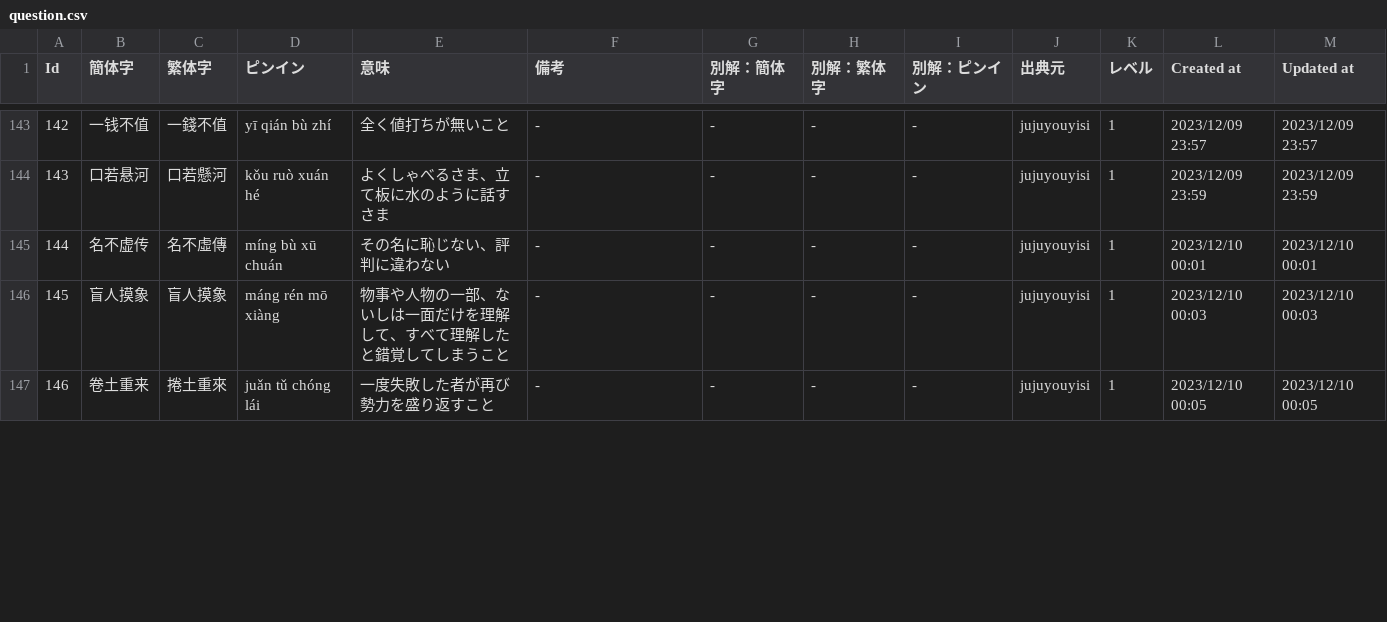
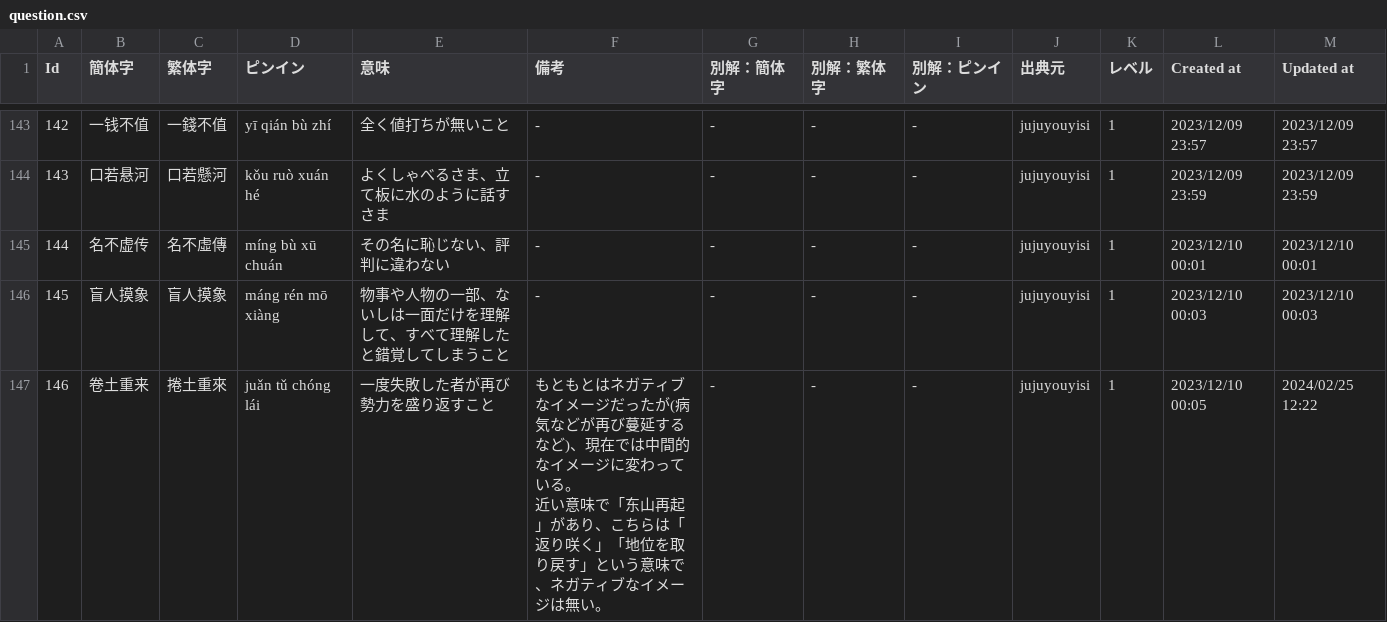
Before and after one commit to naqprog/chengyu_test, a CSV file: src/db/seeds_data/question.csv, drawn as a sheet; only a part is shown, gaps mark what is left out; the diff covers the shown part only.

```diff
--- a/src/db/seeds_data/question.csv
+++ b/src/db/seeds_data/question.csv
@@ -146,2 +146,3 @@ Id,簡体字,繁体字,ピンイン,意味,備考,別解：簡体字,別解：
 145,盲人摸象,盲人摸象,máng rén mō xiàng,物事や人物の一部、ないしは一面だけを理解して、すべて理解したと錯覚してしまうこと, - , - , - , - ,jujuyouyisi,1,2023/12/10 00:03,2023/12/10 00:03
-146,卷土重来,捲土重來,juǎn tǔ chóng lái,一度失敗した者が再び勢力を盛り返すこと, - , - , - , - ,jujuyouyisi,1,2023/12/10 00:05,2023/12/10 00:05
+146,卷土重来,捲土重來,juǎn tǔ chóng lái,一度失敗した者が再び勢力を盛り返すこと,"もともとはネガティブなイメージだったが(病気などが再び蔓延するなど)、現在では中間的なイメージに変わっている。
+近い意味で「东山再起」があり、こちらは「返り咲く」「地位を取り戻す」という意味で、ネガティブなイメージは無い。", - , - , - ,jujuyouyisi,1,2023/12/10 00:05,2024/02/25 12:22
```
Also changed, not shown: 10 edited cells elsewhere in this file, 2 other files.
